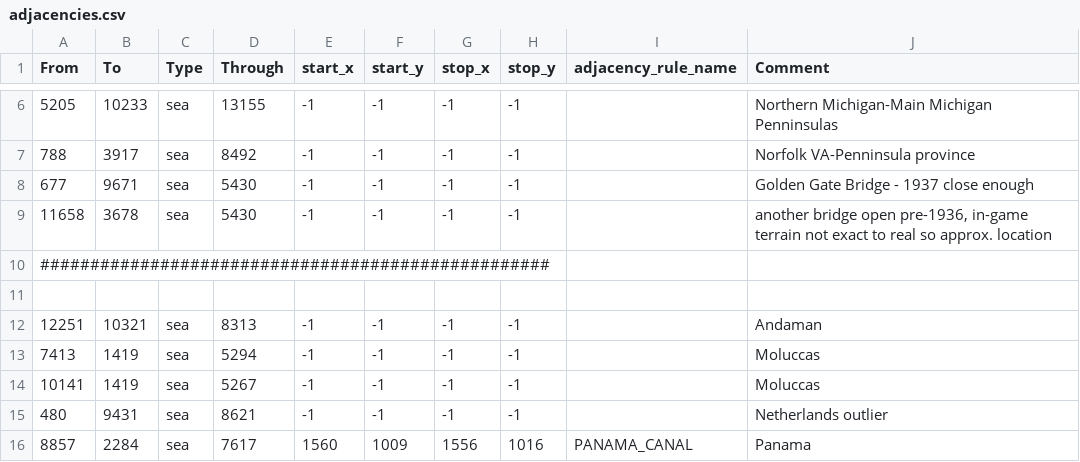
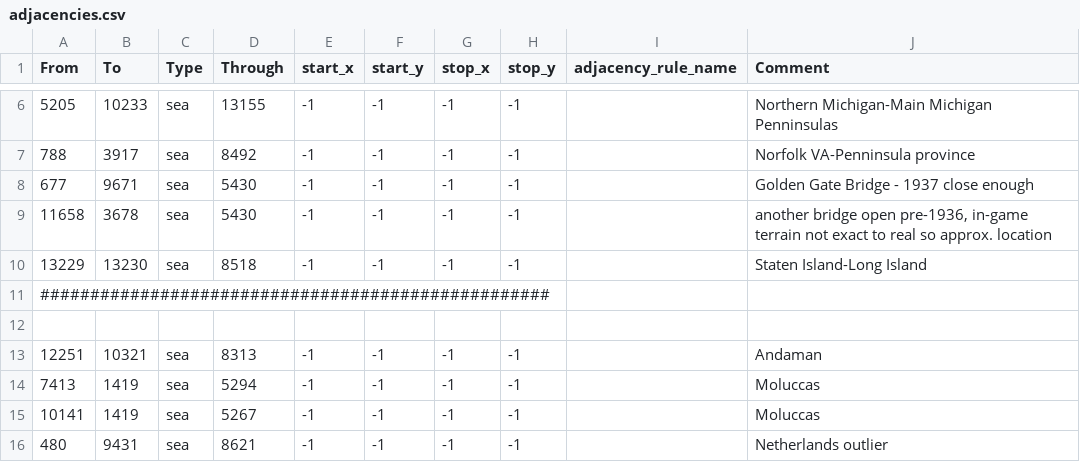
Before and after one commit to battleskorpion/nadivided-dev, a CSV file: usastates_1_7/map/adjacencies.csv, drawn as a sheet; only a part is shown, gaps mark what is left out; the shorter side is filled out with more unchanged rows; the diff names each change by its address in the sheet, - before the commit and + after, or states it on an @@ line.

```diff
--- a/usastates_1_7/map/adjacencies.csv
+++ b/usastates_1_7/map/adjacencies.csv
+row 10: 13229 | 13230 | sea | 8518 | -1 | -1 | -1 | -1 |  | Staten Island-Long Island
```
Also changed, not shown: usastates_1_7/map/definition.csv, 9 other files.
